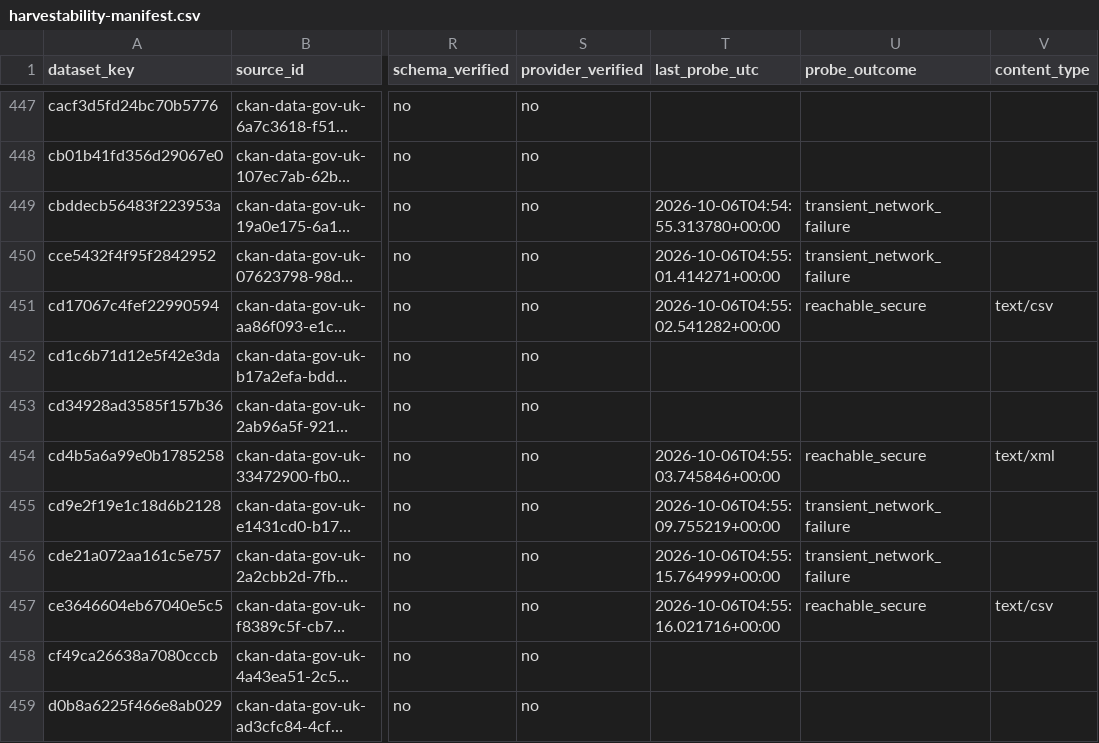
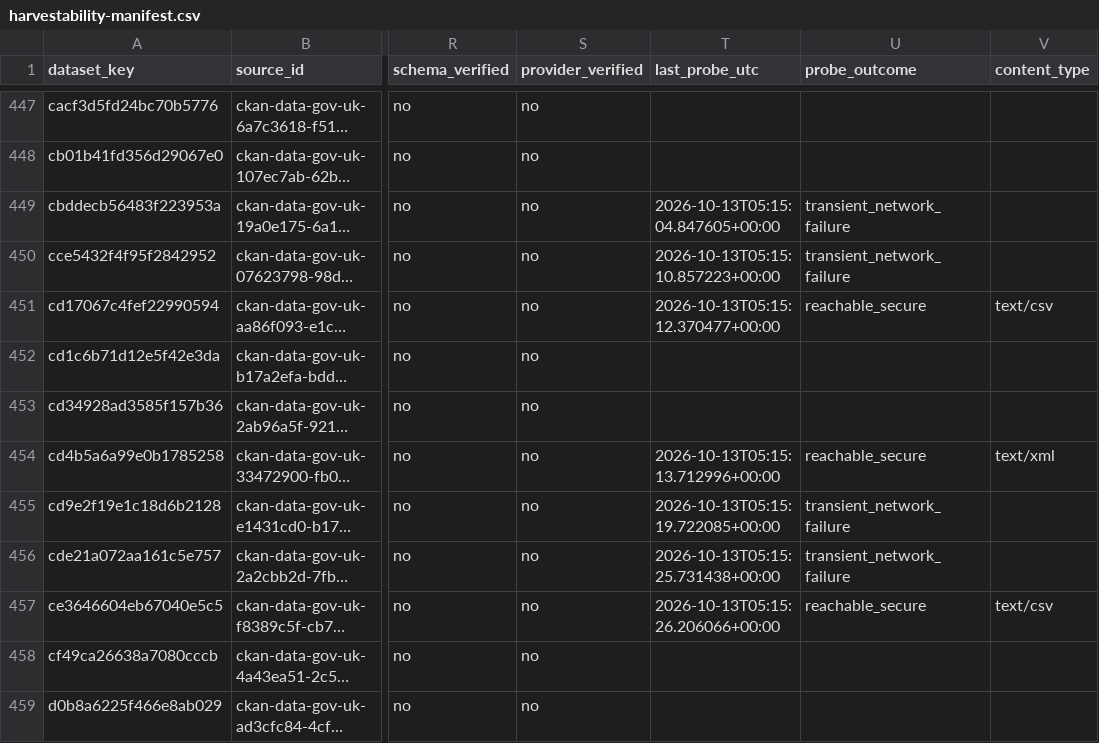
Before and after one commit to homegundredaroad/UK-Environmental-Intelligence-Catalogue, a CSV file: handoff/sccairquality/harvestability/harvestability-manifest.csv, drawn as a sheet; only a part is shown, gaps mark what is left out; long unchanged cells end in …; the diff covers the shown part only; the diff names each change by its address in the sheet, - before the commit and + after, or states it on an @@ line.

```diff
--- a/handoff/sccairquality/harvestability/harvestability-manifest.csv
+++ b/handoff/sccairquality/harvestability/harvestability-manifest.csv
-T449 (last_probe_utc): 2026-10-06T04:54:55.313780+00:00
+T449 (last_probe_utc): 2026-10-13T05:15:04.847605+00:00
-T450 (last_probe_utc): 2026-10-06T04:55:01.414271+00:00
+T450 (last_probe_utc): 2026-10-13T05:15:10.857223+00:00
-T451 (last_probe_utc): 2026-10-06T04:55:02.541282+00:00
+T451 (last_probe_utc): 2026-10-13T05:15:12.370477+00:00
-T454 (last_probe_utc): 2026-10-06T04:55:03.745846+00:00
+T454 (last_probe_utc): 2026-10-13T05:15:13.712996+00:00
-T455 (last_probe_utc): 2026-10-06T04:55:09.755219+00:00
+T455 (last_probe_utc): 2026-10-13T05:15:19.722085+00:00
-T456 (last_probe_utc): 2026-10-06T04:55:15.764999+00:00
+T456 (last_probe_utc): 2026-10-13T05:15:25.731438+00:00
-T457 (last_probe_utc): 2026-10-06T04:55:16.021716+00:00
+T457 (last_probe_utc): 2026-10-13T05:15:26.206066+00:00
```
Also changed, not shown: 167 edited cells elsewhere in this file, 2 other files.
